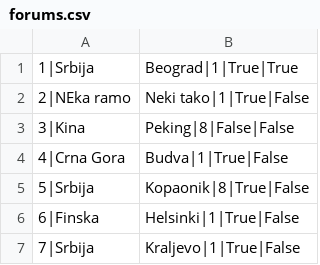
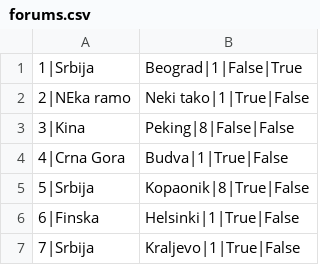
Before and after one commit to banja001/Alt-F4, a CSV file: booking/booking/Resources/Data/forums.csv, drawn as a sheet.

```diff
--- a/booking/booking/Resources/Data/forums.csv
+++ b/booking/booking/Resources/Data/forums.csv
@@ -1,2 +1,2 @@
-1|Srbija,Beograd|1|True|True
+1|Srbija,Beograd|1|False|True
 2|NEka ramo,Neki tako|1|True|False
```
Also changed, not shown: 5 other files.
